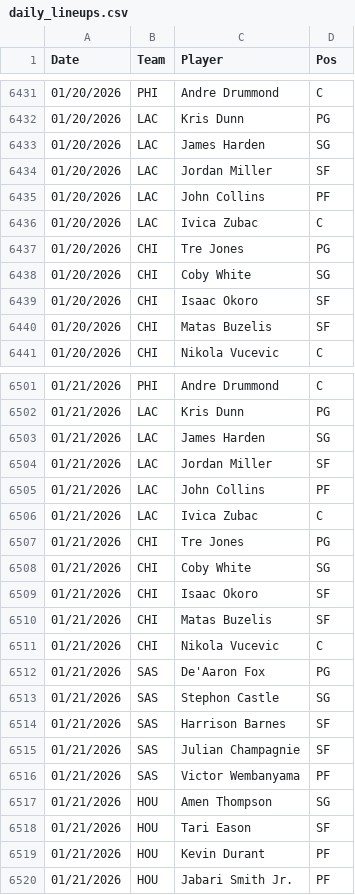
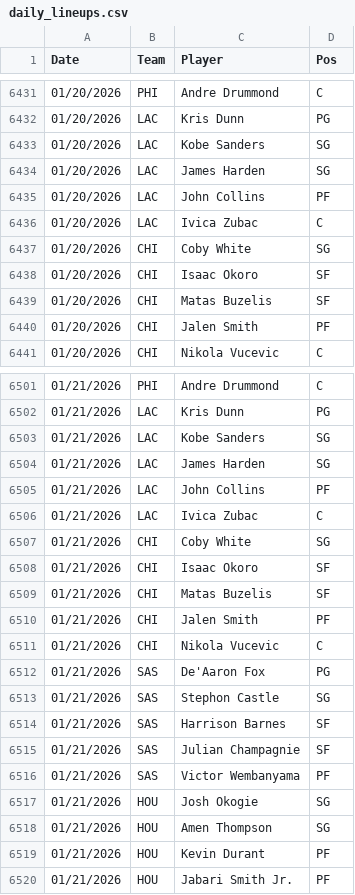
Before and after one commit to Relenes510/fantasy_basketball, a CSV file: tables/2025/daily_lineups.csv, drawn as a sheet; only a part is shown, gaps mark what is left out; removed rows and columns are numbered as before the commit, all else as after; the diff covers the shown part only; the diff names each change by its address in the sheet, - before the commit and + after, or states it on an @@ line.

```diff
--- a/tables/2025/daily_lineups.csv
+++ b/tables/2025/daily_lineups.csv
+row 6433: 01/20/2026 | LAC | Kobe Sanders | SG
-row 6434: 01/20/2026 | LAC | Jordan Miller | SF
-row 6437: 01/20/2026 | CHI | Tre Jones | PG
+row 6440: 01/20/2026 | CHI | Jalen Smith | PF
+row 6503: 01/21/2026 | LAC | Kobe Sanders | SG
-row 6504: 01/21/2026 | LAC | Jordan Miller | SF
-row 6507: 01/21/2026 | CHI | Tre Jones | PG
+row 6510: 01/21/2026 | CHI | Jalen Smith | PF
+row 6517: 01/21/2026 | HOU | Josh Okogie | SG
-row 6518: 01/21/2026 | HOU | Tari Eason | SF
```
Also changed, not shown: 11 moved rows and 2 edited cells elsewhere in this file, tables/2025/gmday_preds_PTS.csv, tables/2025/injuries.csv, 1 other file.
